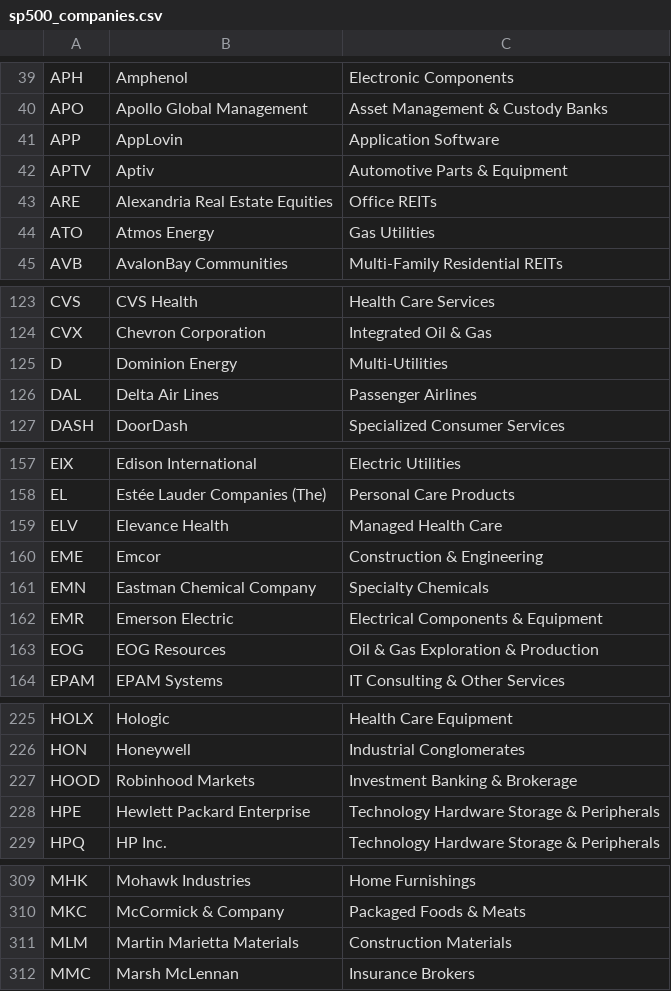
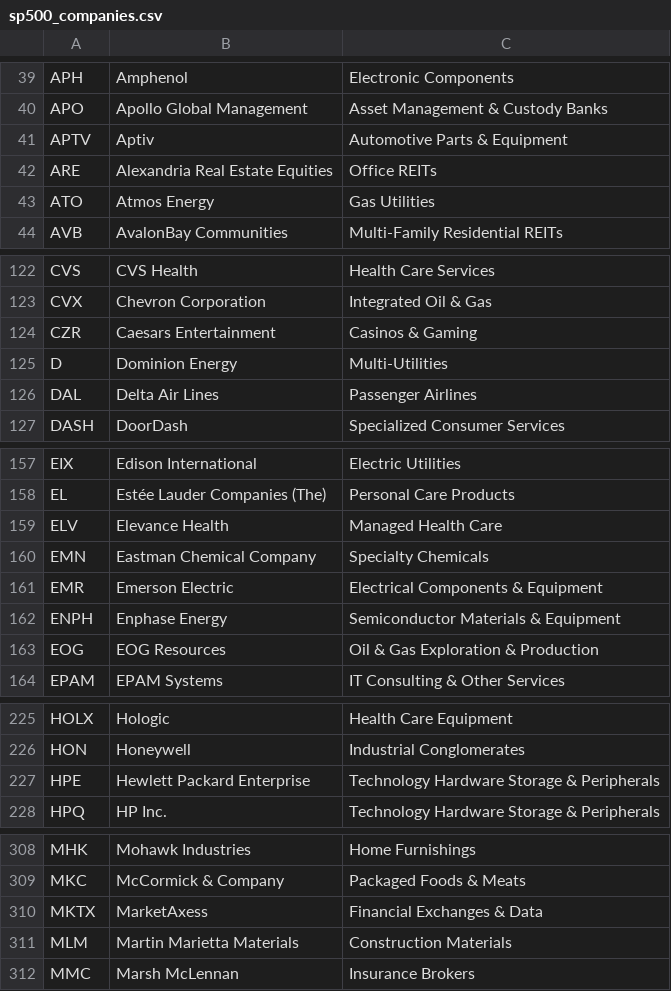
Before and after one commit to HaroonAi18/sp500-list-daily, a CSV file: data/sp500_companies.csv, drawn as a sheet; only a part is shown, gaps mark what is left out; removed rows and columns are numbered as before the commit, all else as after; the diff names each change by its address in the sheet, - before the commit and + after, or states it on an @@ line.

```diff
--- a/data/sp500_companies.csv
+++ b/data/sp500_companies.csv
-row 41: APP | AppLovin | Application Software
+row 124: CZR | Caesars Entertainment | Casinos & Gaming
-row 160: EME | Emcor | Construction & Engineering
+row 162: ENPH | Enphase Energy | Semiconductor Materials & Equipment
-row 227: HOOD | Robinhood Markets | Investment Banking & Brokerage
+row 310: MKTX | MarketAxess | Financial Exchanges & Data
```
Also changed, not shown: 2 other files.
